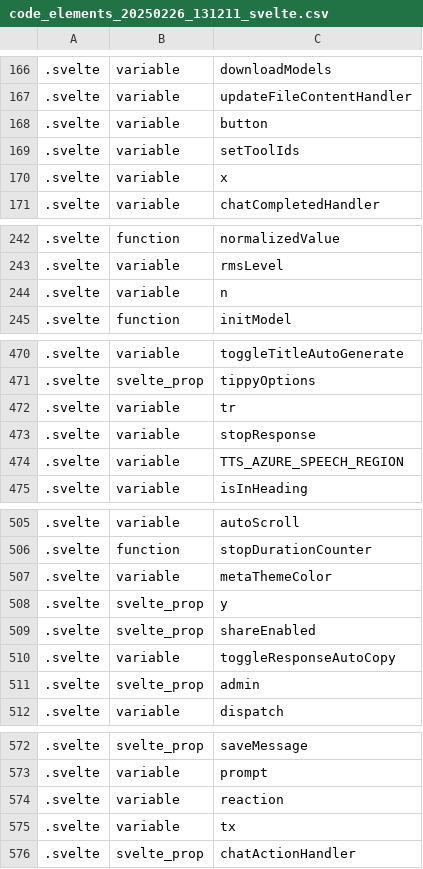
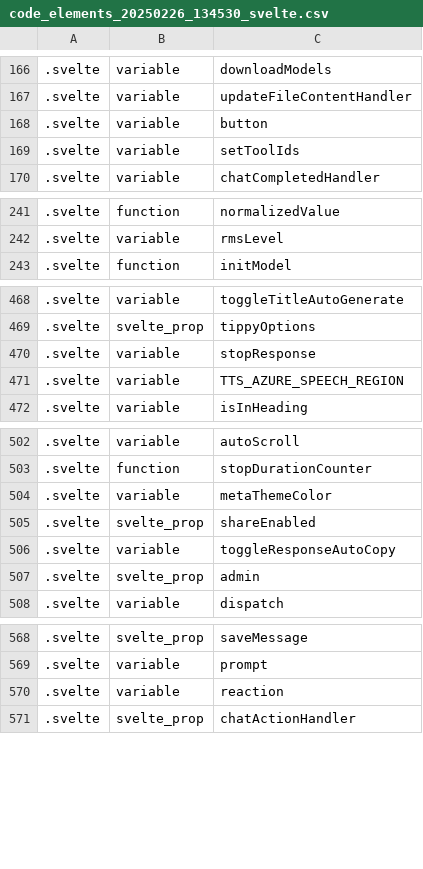
Before and after one commit to hjnoble3/code_helper, a CSV file: work/code_elements_20250226_134530_svelte.csv (was work/code_elements_20250226_131211_svelte.csv), drawn as a sheet; only a part is shown, gaps mark what is left out; the diff covers the shown part only; the diff names each change by its address in the sheet, - before the commit and + after, or states it on an @@ line.

```diff
--- a/work/code_elements_20250226_131211_svelte.csv
+++ b/work/code_elements_20250226_134530_svelte.csv
-row 170: .svelte | variable | x
-row 244: .svelte | variable | n
-row 472: .svelte | variable | tr
-row 508: .svelte | svelte_prop | y
-row 575: .svelte | variable | tx
```
Also changed, not shown: 10 removed rows elsewhere in this file, work/code_elements_20250226_134530_py.csv, work/code_elements_20250226_134530_ts.csv, 5 other files.
